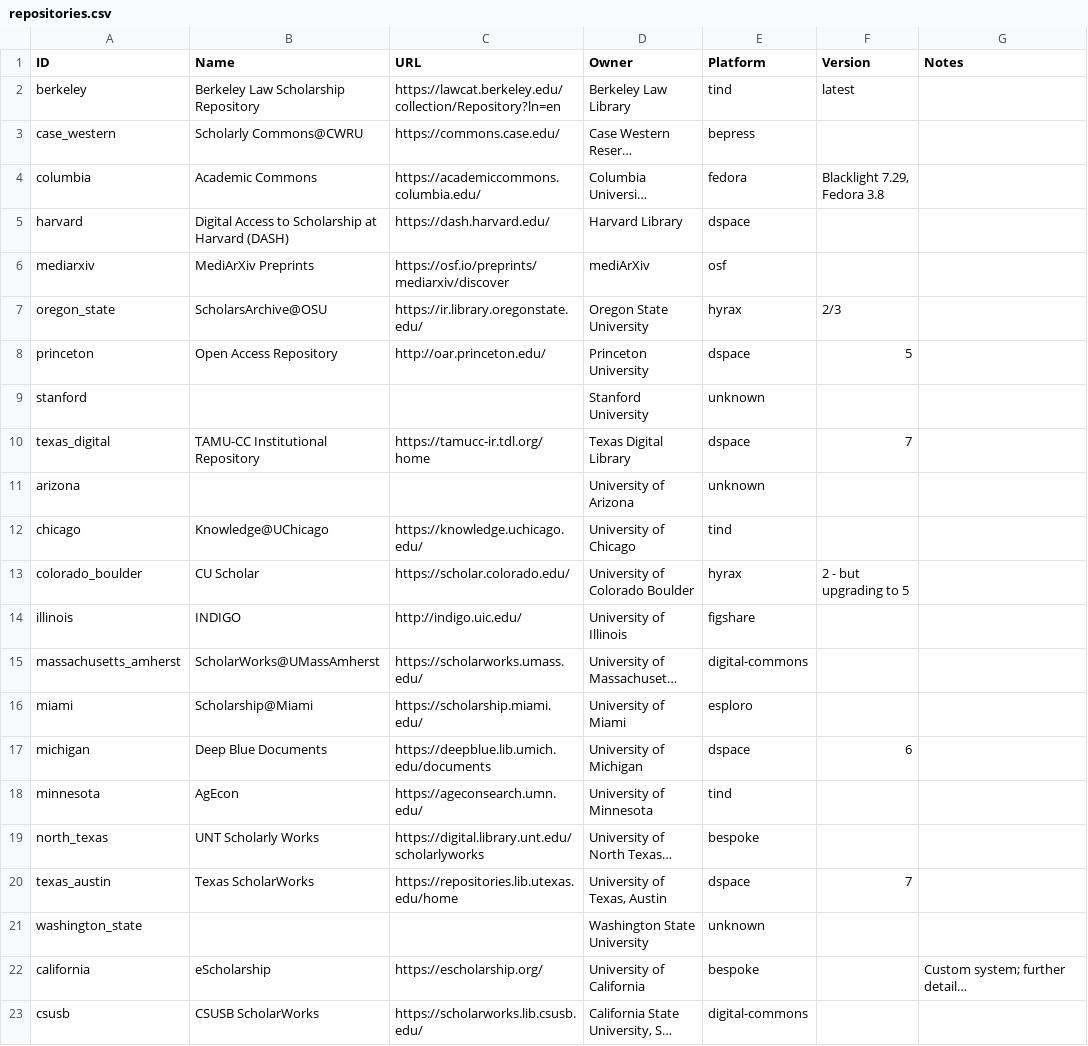
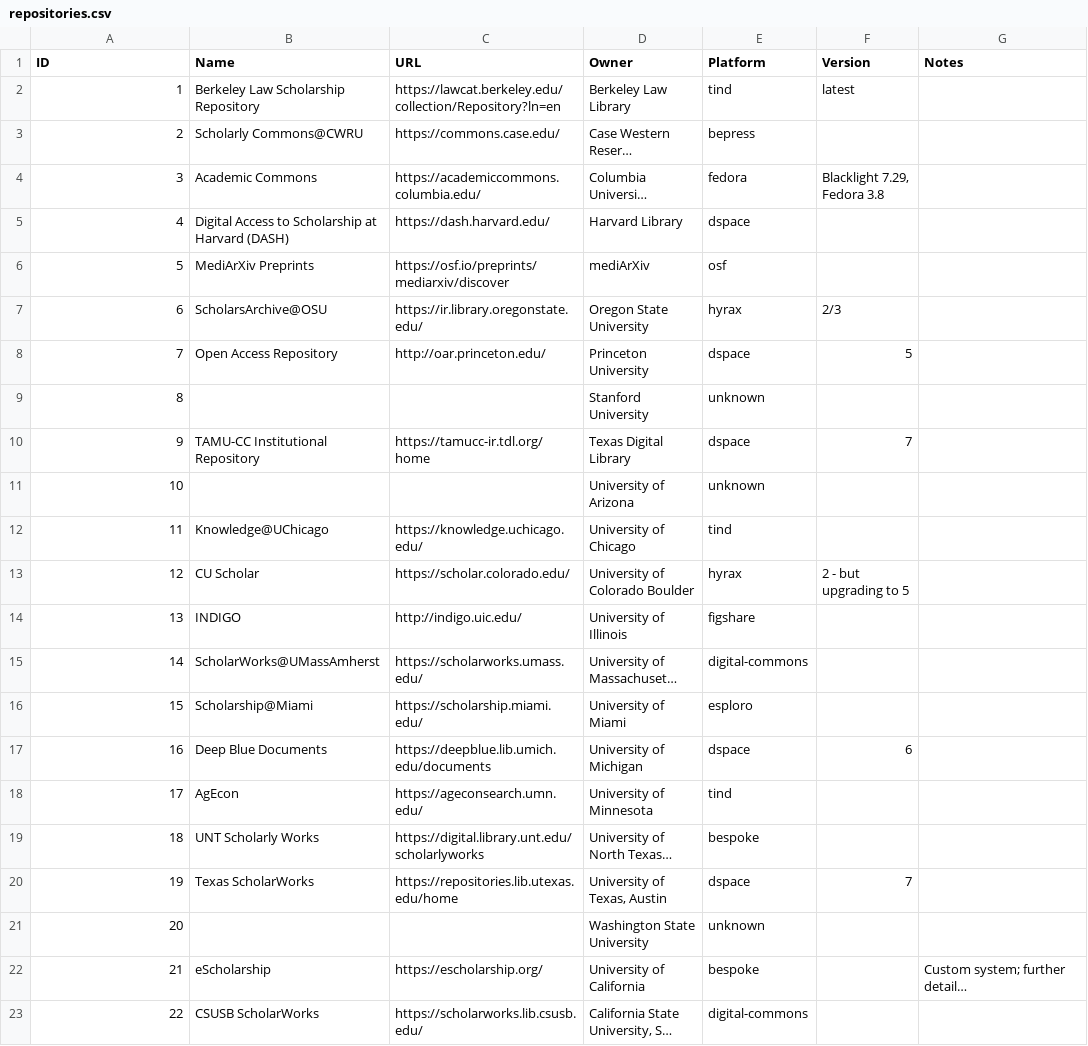
Before and after one commit to antleaf/usrn_participants, a CSV file: data/repositories.csv, drawn as a sheet; long unchanged cells end in …; the diff names each change by its address in the sheet, - before the commit and + after, or states it on an @@ line.

```diff
--- a/data/repositories.csv
+++ b/data/repositories.csv
-A2 (ID): berkeley
+A2 (ID): 1
-A3 (ID): case_western
+A3 (ID): 2
-A4 (ID): columbia
+A4 (ID): 3
-A5 (ID): harvard
+A5 (ID): 4
-A6 (ID): mediarxiv
+A6 (ID): 5
-A7 (ID): oregon_state
+A7 (ID): 6
-A8 (ID): princeton
+A8 (ID): 7
-A9 (ID): stanford
+A9 (ID): 8
-A10 (ID): texas_digital
+A10 (ID): 9
-A11 (ID): arizona
+A11 (ID): 10
-A12 (ID): chicago
+A12 (ID): 11
-A13 (ID): colorado_boulder
+A13 (ID): 12
-A14 (ID): illinois
+A14 (ID): 13
-A15 (ID): massachusetts_amherst
+A15 (ID): 14
-A16 (ID): miami
+A16 (ID): 15
-A17 (ID): michigan
+A17 (ID): 16
-A18 (ID): minnesota
+A18 (ID): 17
-A19 (ID): north_texas
+A19 (ID): 18
-A20 (ID): texas_austin
+A20 (ID): 19
-A21 (ID): washington_state
+A21 (ID): 20
-A22 (ID): california
+A22 (ID): 21
-A23 (ID): csusb
+A23 (ID): 22
```
Also changed, not shown: 7 other files.
